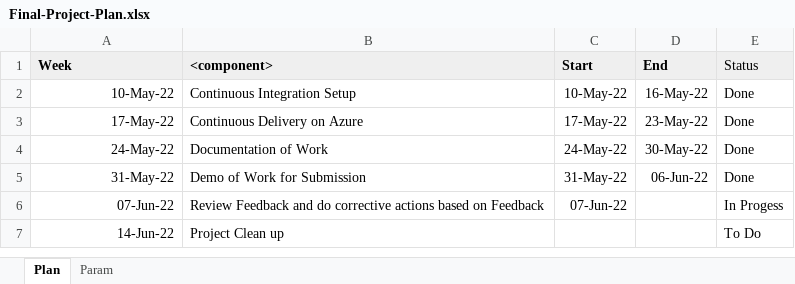
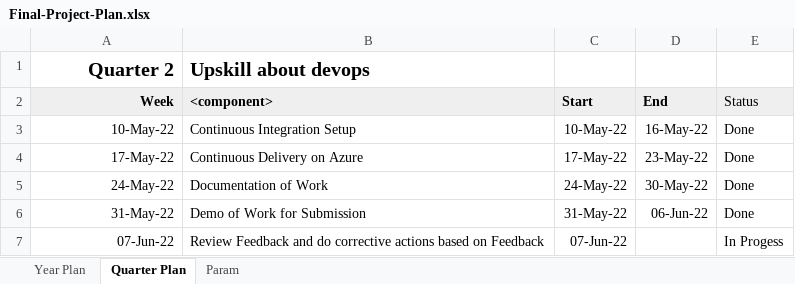
Before and after one commit to thoanvo/flask-app-project-2, an Excel workbook: documents/Final-Project-Plan.xlsx, sheet Quarter Plan, drawn as a sheet; only a part is shown; the shorter side is filled out with more unchanged rows; values as stored, in another font and other column widths than the file's, no borders; conditional formats not drawn; addresses are those after the commit; the diff names each change by its address in the sheet, - before the commit and + after, or states it on an @@ line.

```diff
--- a/documents/Final-Project-Plan.xlsx (sheet Quarter Plan)
+++ b/documents/Final-Project-Plan.xlsx (sheet Quarter Plan)
-sheet tab: Plan
+sheet tab: Quarter Plan
+sheet tab: Year Plan
+row 1: Quarter 2 | Upskill about devops
-A2 alignment: left
+A2 alignment: right
```
Also changed, not shown: documents/Original-Project-Plan.xlsx, 2 other files.
